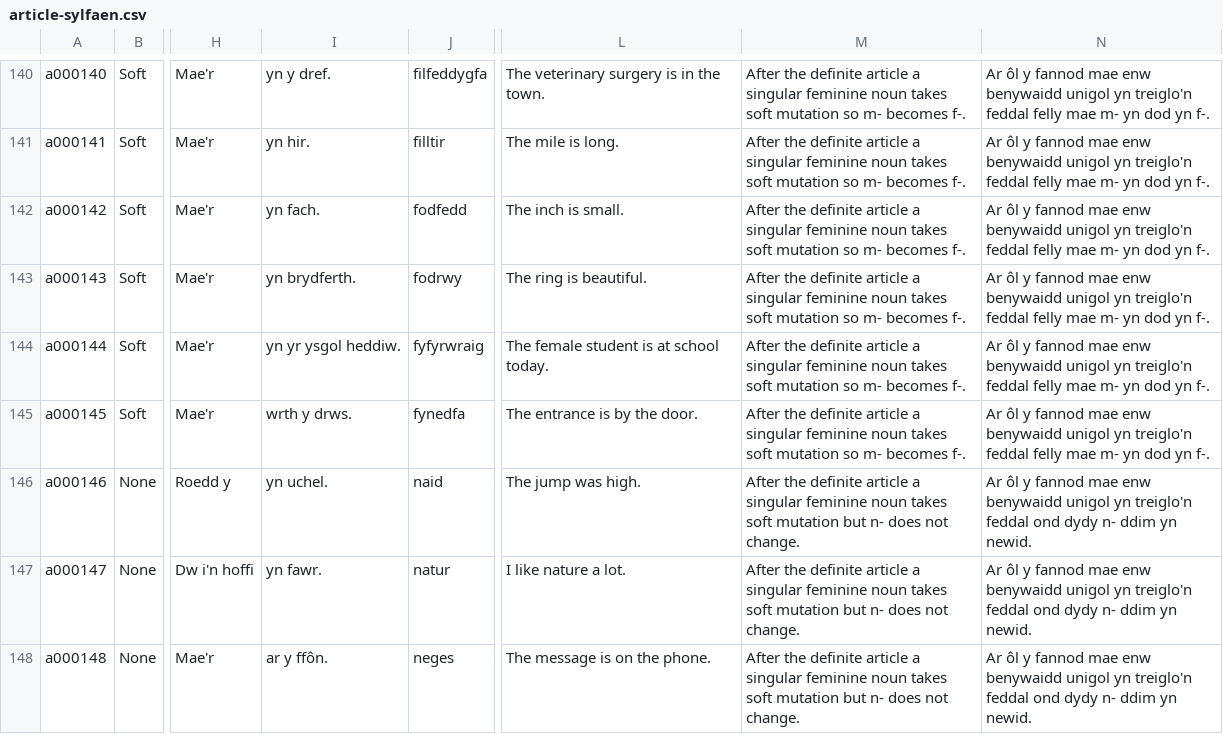
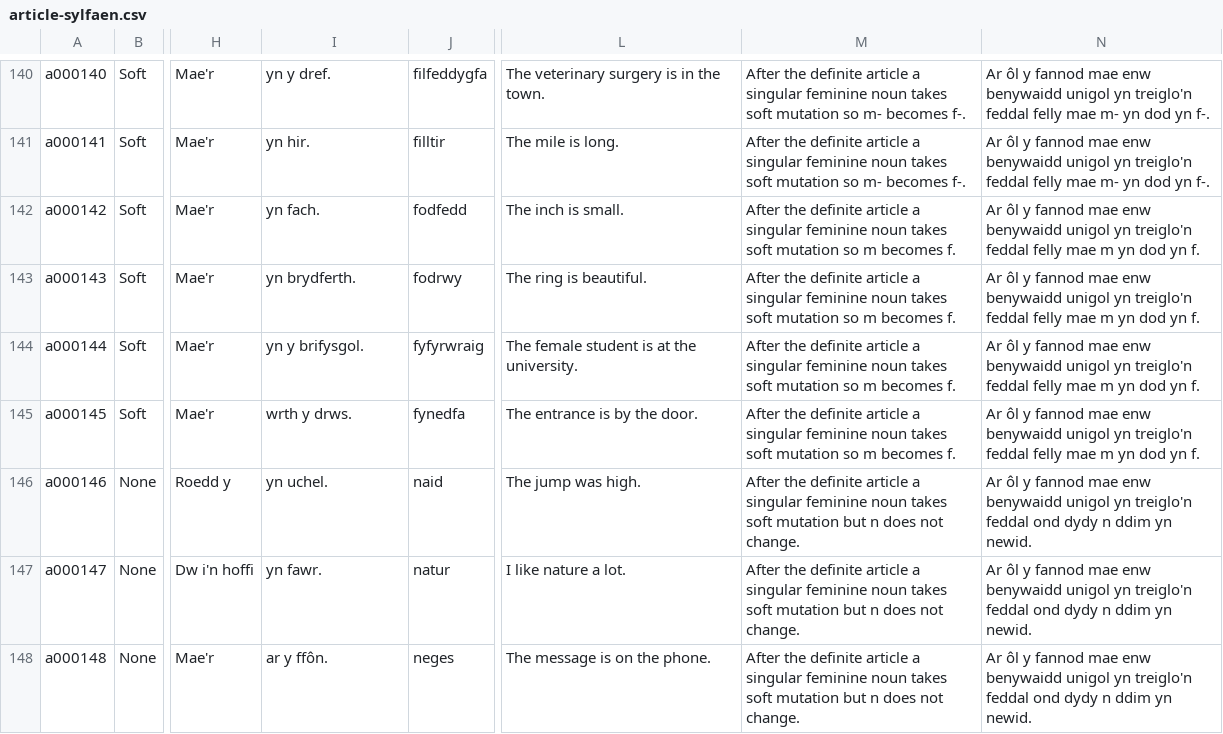
Before and after one commit to katyjohannab/MutationTrainer, a CSV file: data/article-sylfaen.csv, drawn as a sheet; only a part is shown, gaps mark what is left out; the diff covers the shown part only; the diff names each change by its address in the sheet, - before the commit and + after, or states it on an @@ line.

```diff
--- a/data/article-sylfaen.csv
+++ b/data/article-sylfaen.csv
-M142:M145: …mutation so m- becomes f-.
+M142:M145: …mutation so m becomes f.
-N142:N145: …felly mae m- yn dod yn f-.
+N142:N145: …felly mae m yn dod yn f.
-I144: yn yr ysgol heddiw.
+I144: yn y brifysgol.
-L144: The female student is at school today.
+L144: The female student is at the university.
-M146:M148: …mutation but n- does not…
+M146:M148: …mutation but n does not…
-N146:N148: …ond dydy n- ddim yn…
+N146:N148: …ond dydy n ddim yn…
```
Also changed, not shown: 3 removed rows and 32 edited cells elsewhere in this file.
